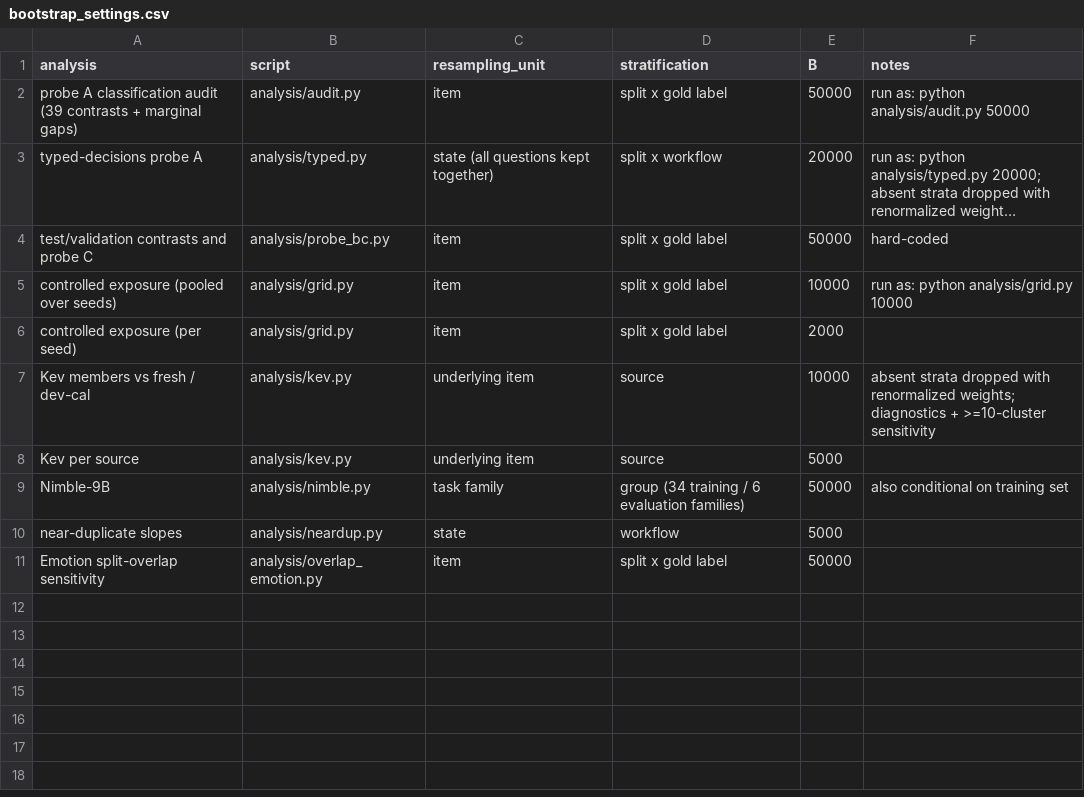
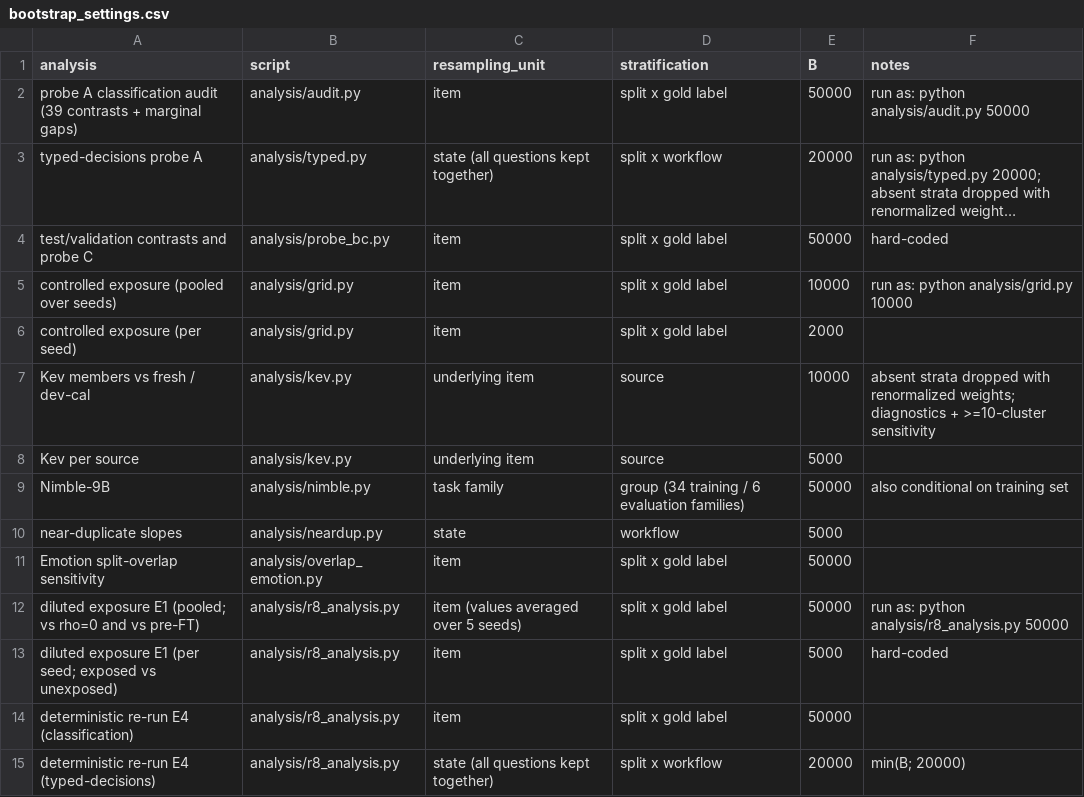
Before and after one commit to andersonlbsoares/Typed_Decision_Models_leak, a CSV file: results/bootstrap_settings.csv, drawn as a sheet; long unchanged cells end in ….

Commit message:
Third revision: complete-sample references, deterministic re-run, diluted-exposure experiment

```diff
--- a/results/bootstrap_settings.csv
+++ b/results/bootstrap_settings.csv
@@ -11 +11,5 @@ near-duplicate slopes,analysis/neardup.py,state,workflow,5000,
 Emotion split-overlap sensitivity,analysis/overlap_emotion.py,item,split x gold label,50000,
+diluted exposure E1 (pooled; vs rho=0 and vs pre-FT),analysis/r8_analysis.py,item (values averaged over 5 seeds),split x gold label,50000,"run as: python analysis/r8_analysis.py 50000"
+diluted exposure E1 (per seed; exposed vs unexposed),analysis/r8_analysis.py,item,split x gold label,5000,hard-coded
+deterministic re-run E4 (classification),analysis/r8_analysis.py,item,split x gold label,50000,
+deterministic re-run E4 (typed-decisions),analysis/r8_analysis.py,state (all questions kept together),split x workflow,20000,min(B; 20000)
```
Also changed, not shown: results/audit_did_39.csv, results/audit_gaps.csv, 39 other files.
